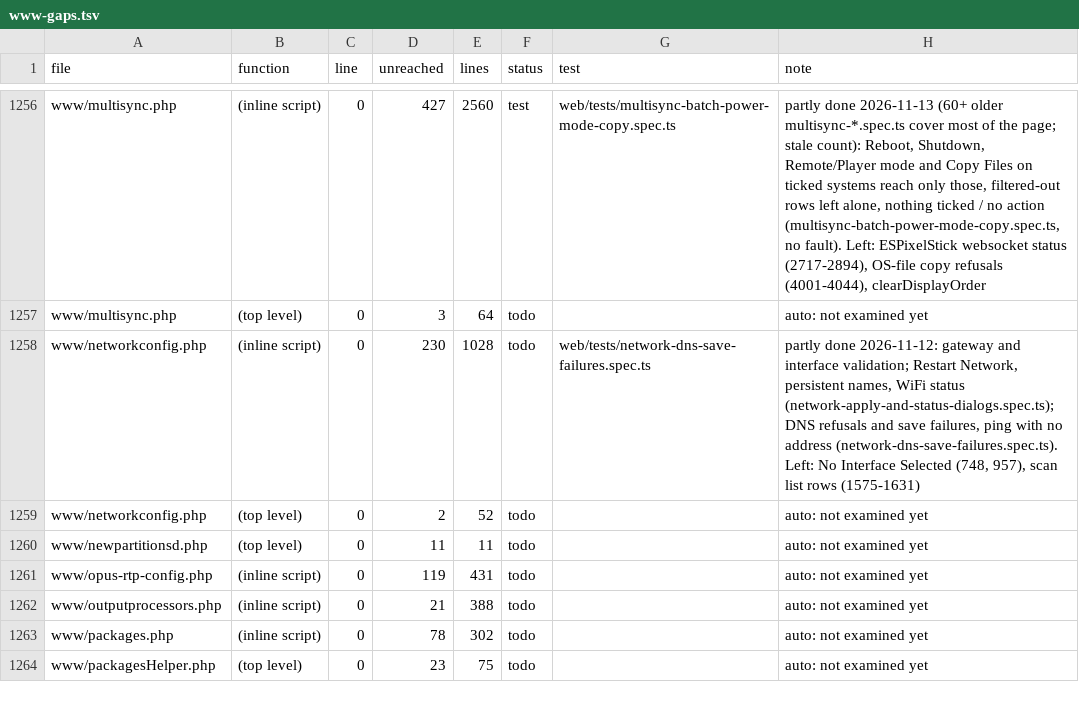
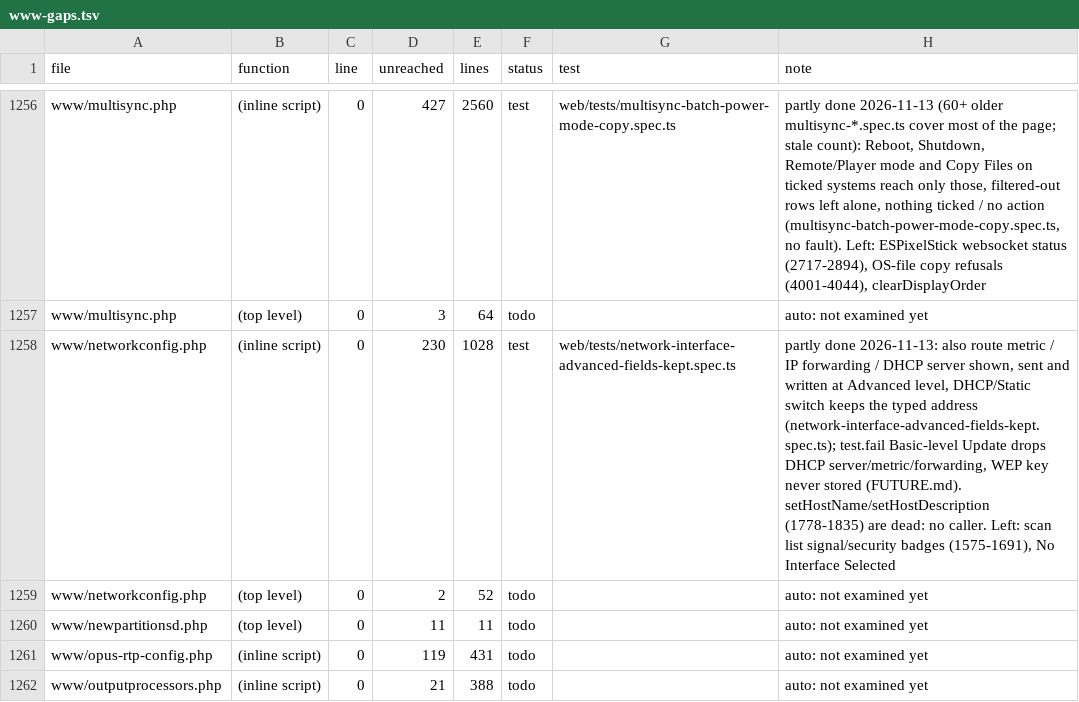
Before and after one commit to FalconChristmas/fpp-tests, a TSV file: ledger/www-gaps.tsv, drawn as a sheet; only a part is shown, gaps mark what is left out; the shorter side is filled out with more unchanged rows.

```diff
--- a/ledger/www-gaps.tsv
+++ b/ledger/www-gaps.tsv
@@ -1257,3 +1257,3 @@ www/multisync.php	(inline script)	0	427	2560	test	web/tests/multisync-batch-powe
 www/multisync.php	(top level)	0	3	64	todo		auto: not examined yet
-www/networkconfig.php	(inline script)	0	230	1028	todo	web/tests/network-dns-save-failures.spec.ts	partly done 2026-11-12: gateway and interface validation; Restart Network, persistent names, WiFi status (network-apply-and-status-dialogs.spec.ts); DNS refusals and save failures, ping with no address (network-dns-save-failures.spec.ts). Left: No Interface Selected (748, 957), scan list rows (1575-1631)
+www/networkconfig.php	(inline script)	0	230	1028	test	web/tests/network-interface-advanced-fields-kept.spec.ts	partly done 2026-11-13: also route metric / IP forwarding / DHCP server shown, sent and written at Advanced level, DHCP/Static switch keeps the typed address (network-interface-advanced-fields-kept.spec.ts); test.fail Basic-level Update drops DHCP server/metric/forwarding, WEP key never stored (FUTURE.md). setHostName/setHostDescription (1778-1835) are dead: no caller. Left: scan list signal/security badges (1575-1691), No Interface Selected
 www/networkconfig.php	(top level)	0	2	52	todo		auto: not examined yet
```
Also changed, not shown: 1 other file.
